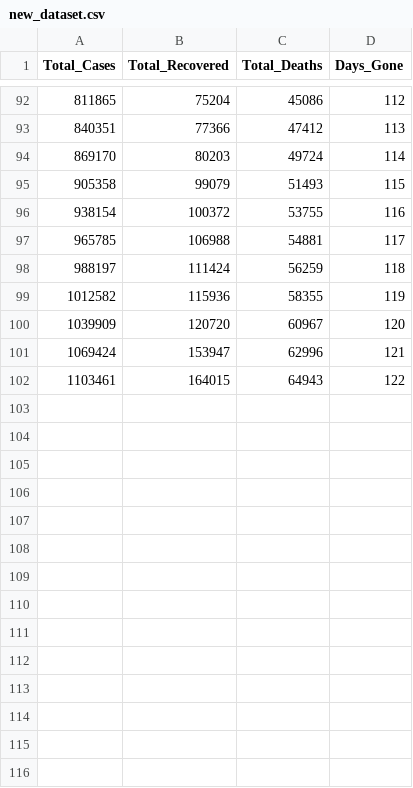
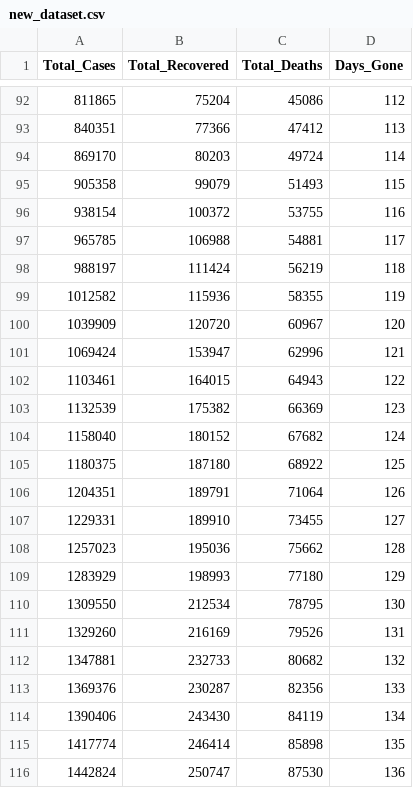
Before and after one commit to jpbsa98/Corona-Virus, a CSV file: Dados/new_dataset.csv, drawn as a sheet; only a part is shown, gaps mark what is left out; the diff covers the shown part only.

```diff
--- a/Dados/new_dataset.csv
+++ b/Dados/new_dataset.csv
@@ -97,3 +97,3 @@ Total_Cases,Total_Recovered,Total_Deaths,Days_Gone
 965785,106988,54881,117
-988197,111424,56259,118
+988197,111424,56219,118
 1012582,115936,58355,119
@@ -102 +102,15 @@ Total_Cases,Total_Recovered,Total_Deaths,Days_Gone
 1103461,164015,64943,122
+1132539,175382,66369,123
+1158040,180152,67682,124
+1180375,187180,68922,125
+1204351,189791,71064,126
+1229331,189910,73455,127
+1257023,195036,75662,128
+1283929,198993,77180,129
+1309550,212534,78795,130
+1329260,216169,79526,131
+1347881,232733,80682,132
+1369376,230287,82356,133
+1390406,243430,84119,134
+1417774,246414,85898,135
+1442824,250747,87530,136
```
Also changed, not shown: 12 added rows and 64 edited cells elsewhere in this file, WebApplicationApi/Dados/new_dataset.csv, 16 other files.
